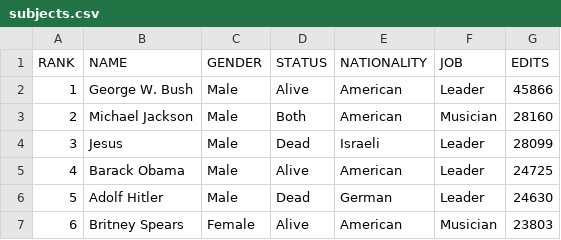
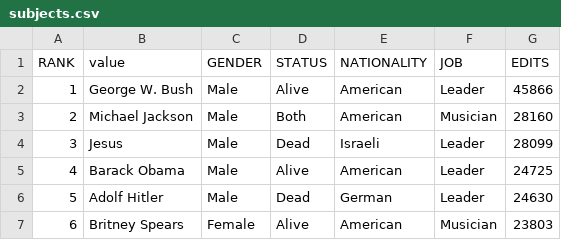
Before and after one commit to vegardmj/party-mime, a CSV file: database/people/subjects.csv, drawn as a sheet; only a part is shown.

```diff
--- a/database/people/subjects.csv
+++ b/database/people/subjects.csv
@@ -1,2 +1,2 @@
-RANK,NAME,GENDER,STATUS,NATIONALITY,JOB,EDITS
+RANK,value,GENDER,STATUS,NATIONALITY,JOB,EDITS
 1,George W. Bush,Male,Alive,American,Leader,45866
```
Also changed, not shown: database/leagueOfLegens/subjects.csv, 2 other files.
